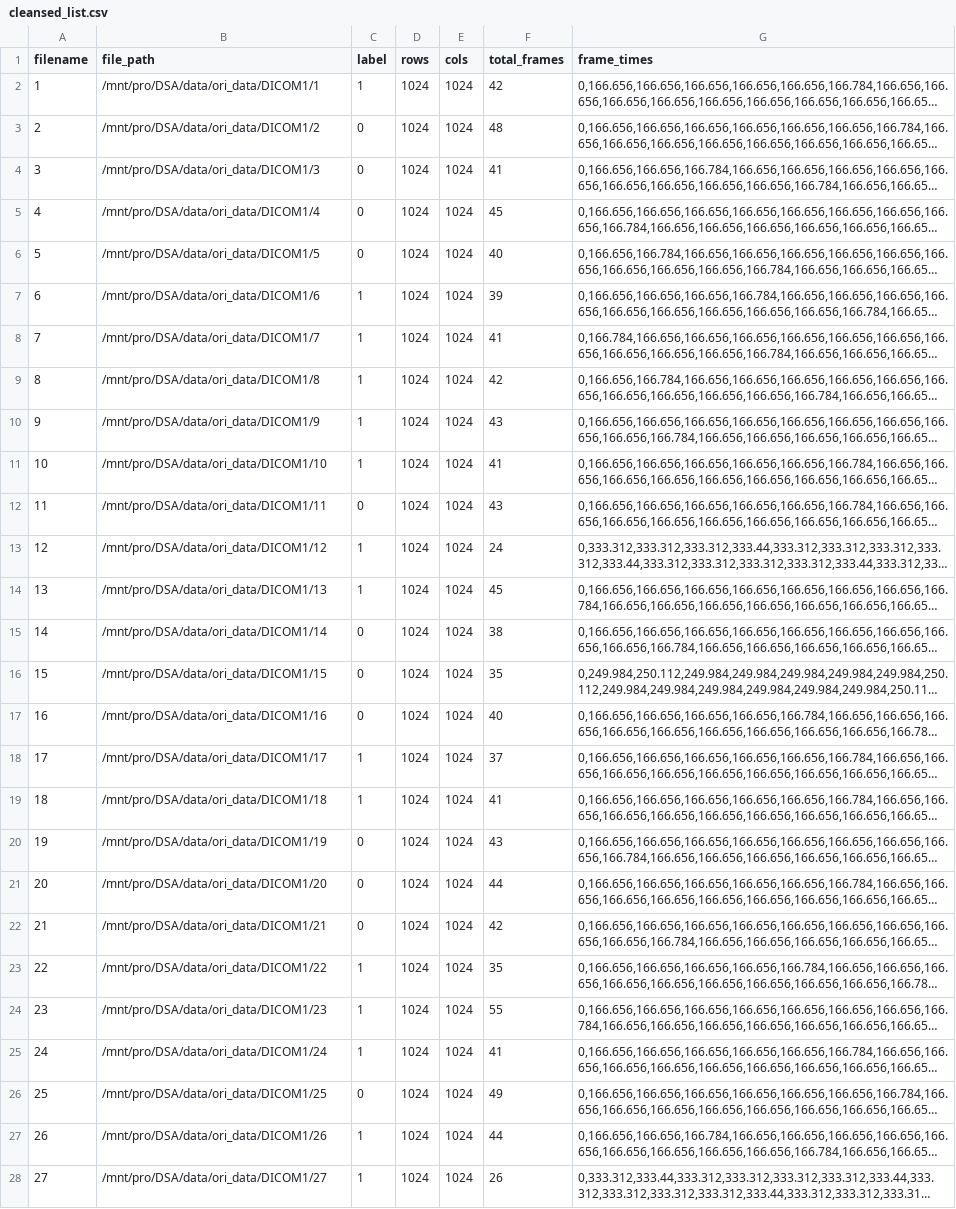
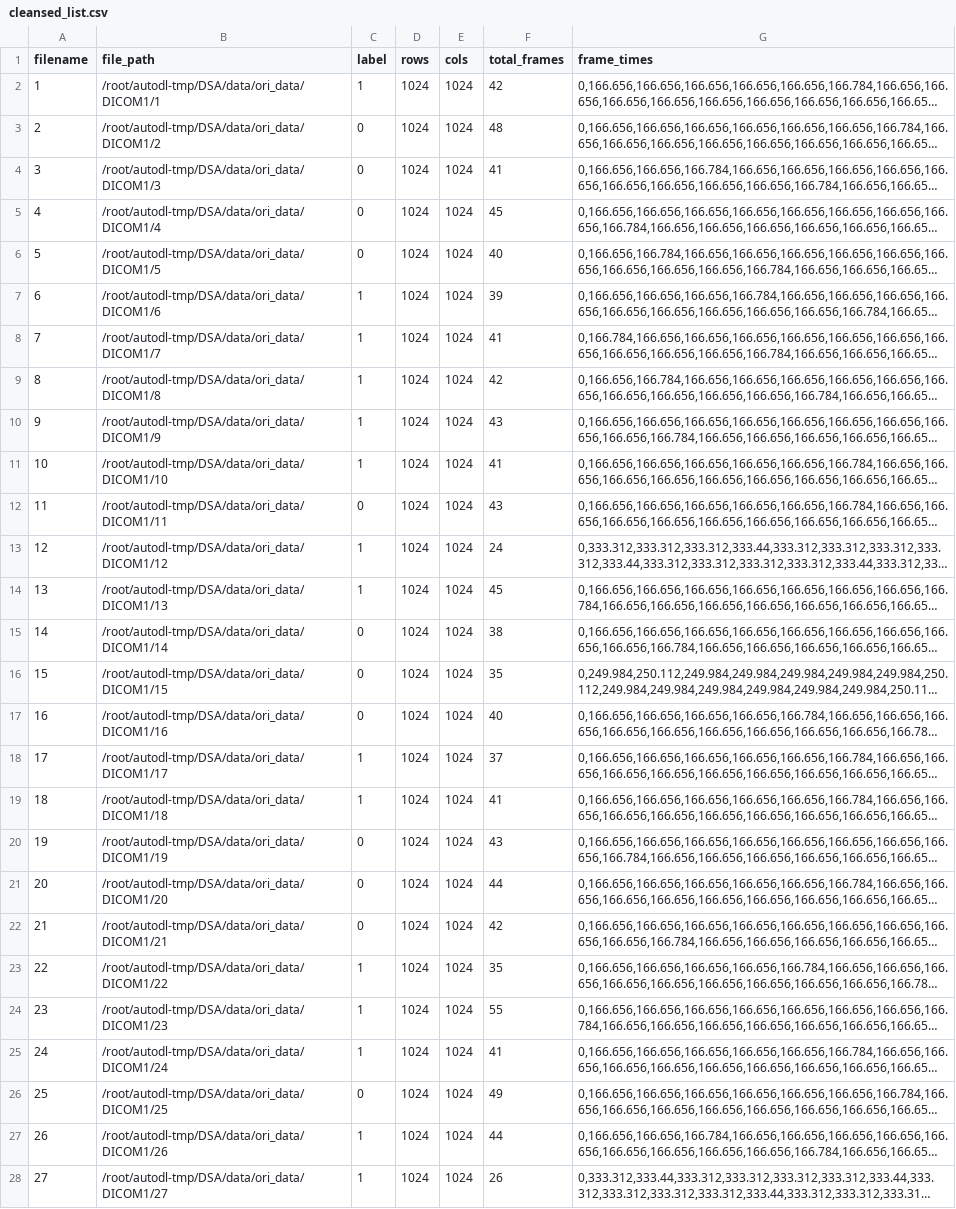
Before and after one commit to Kochy6/DSA, a CSV file: cleansed_list.csv, drawn as a sheet; only a part is shown; long unchanged cells end in …; the diff covers the shown part only; the diff names each change by its address in the sheet, - before the commit and + after, or states it on an @@ line.

Commit message:
Add files via upload

```diff
--- a/cleansed_list.csv
+++ b/cleansed_list.csv
-B2 (file_path): /mnt/pro/DSA/data/ori_data/DICOM1/1
+B2 (file_path): /root/autodl-tmp/DSA/data/ori_data/DICOM1/1
-B3 (file_path): /mnt/pro/DSA/data/ori_data/DICOM1/2
+B3 (file_path): /root/autodl-tmp/DSA/data/ori_data/DICOM1/2
-B4 (file_path): /mnt/pro/DSA/data/ori_data/DICOM1/3
+B4 (file_path): /root/autodl-tmp/DSA/data/ori_data/DICOM1/3
-B5 (file_path): /mnt/pro/DSA/data/ori_data/DICOM1/4
+B5 (file_path): /root/autodl-tmp/DSA/data/ori_data/DICOM1/4
-B6 (file_path): /mnt/pro/DSA/data/ori_data/DICOM1/5
+B6 (file_path): /root/autodl-tmp/DSA/data/ori_data/DICOM1/5
-B7 (file_path): /mnt/pro/DSA/data/ori_data/DICOM1/6
+B7 (file_path): /root/autodl-tmp/DSA/data/ori_data/DICOM1/6
-B8 (file_path): /mnt/pro/DSA/data/ori_data/DICOM1/7
+B8 (file_path): /root/autodl-tmp/DSA/data/ori_data/DICOM1/7
-B9 (file_path): /mnt/pro/DSA/data/ori_data/DICOM1/8
+B9 (file_path): /root/autodl-tmp/DSA/data/ori_data/DICOM1/8
-B10 (file_path): /mnt/pro/DSA/data/ori_data/DICOM1/9
+B10 (file_path): /root/autodl-tmp/DSA/data/ori_data/DICOM1/9
-B11 (file_path): /mnt/pro/DSA/data/ori_data/DICOM1/10
+B11 (file_path): /root/autodl-tmp/DSA/data/ori_data/DICOM1/10
-B12 (file_path): /mnt/pro/DSA/data/ori_data/DICOM1/11
+B12 (file_path): /root/autodl-tmp/DSA/data/ori_data/DICOM1/11
-B13 (file_path): /mnt/pro/DSA/data/ori_data/DICOM1/12
+B13 (file_path): /root/autodl-tmp/DSA/data/ori_data/DICOM1/12
-B14 (file_path): /mnt/pro/DSA/data/ori_data/DICOM1/13
+B14 (file_path): /root/autodl-tmp/DSA/data/ori_data/DICOM1/13
-B15 (file_path): /mnt/pro/DSA/data/ori_data/DICOM1/14
+B15 (file_path): /root/autodl-tmp/DSA/data/ori_data/DICOM1/14
-B16 (file_path): /mnt/pro/DSA/data/ori_data/DICOM1/15
+B16 (file_path): /root/autodl-tmp/DSA/data/ori_data/DICOM1/15
-B17 (file_path): /mnt/pro/DSA/data/ori_data/DICOM1/16
+B17 (file_path): /root/autodl-tmp/DSA/data/ori_data/DICOM1/16
-B18 (file_path): /mnt/pro/DSA/data/ori_data/DICOM1/17
+B18 (file_path): /root/autodl-tmp/DSA/data/ori_data/DICOM1/17
-B19 (file_path): /mnt/pro/DSA/data/ori_data/DICOM1/18
+B19 (file_path): /root/autodl-tmp/DSA/data/ori_data/DICOM1/18
-B20 (file_path): /mnt/pro/DSA/data/ori_data/DICOM1/19
+B20 (file_path): /root/autodl-tmp/DSA/data/ori_data/DICOM1/19
-B21 (file_path): /mnt/pro/DSA/data/ori_data/DICOM1/20
+B21 (file_path): /root/autodl-tmp/DSA/data/ori_data/DICOM1/20
-B22 (file_path): /mnt/pro/DSA/data/ori_data/DICOM1/21
+B22 (file_path): /root/autodl-tmp/DSA/data/ori_data/DICOM1/21
-B23 (file_path): /mnt/pro/DSA/data/ori_data/DICOM1/22
+B23 (file_path): /root/autodl-tmp/DSA/data/ori_data/DICOM1/22
-B24 (file_path): /mnt/pro/DSA/data/ori_data/DICOM1/23
+B24 (file_path): /root/autodl-tmp/DSA/data/ori_data/DICOM1/23
-B25 (file_path): /mnt/pro/DSA/data/ori_data/DICOM1/24
+B25 (file_path): /root/autodl-tmp/DSA/data/ori_data/DICOM1/24
-B26 (file_path): /mnt/pro/DSA/data/ori_data/DICOM1/25
+B26 (file_path): /root/autodl-tmp/DSA/data/ori_data/DICOM1/25
-B27 (file_path): /mnt/pro/DSA/data/ori_data/DICOM1/26
+B27 (file_path): /root/autodl-tmp/DSA/data/ori_data/DICOM1/26
-B28 (file_path): /mnt/pro/DSA/data/ori_data/DICOM1/27
+B28 (file_path): /root/autodl-tmp/DSA/data/ori_data/DICOM1/27
```
Also changed, not shown: 73 edited cells elsewhere in this file.
